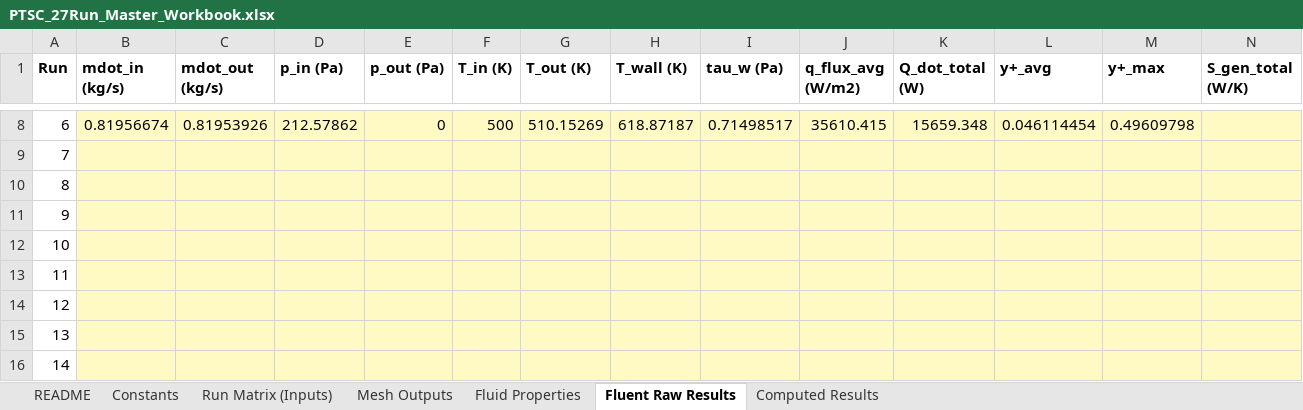
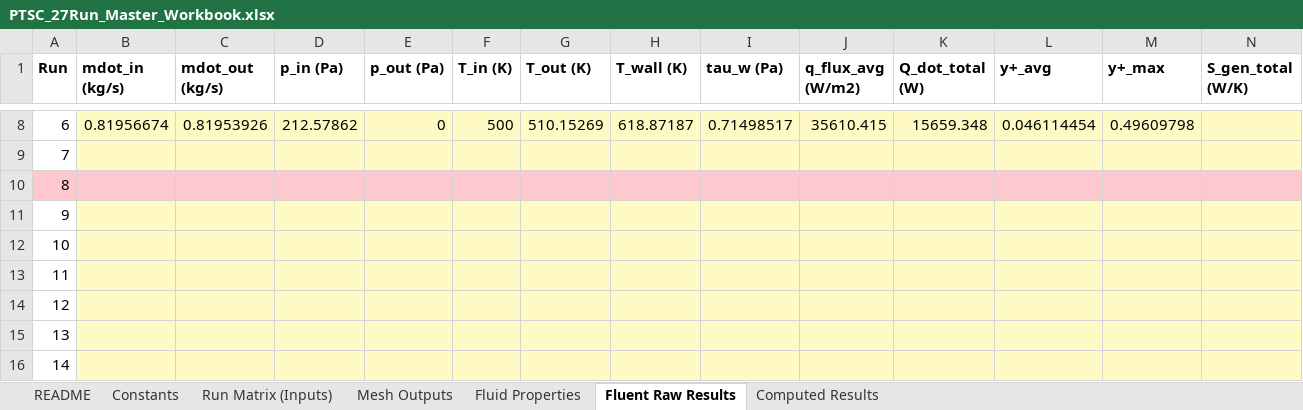
Before and after one commit to dhagax100/dhagax100, an Excel workbook: thesis/production-runs/PTSC_27Run_Master_Workbook.xlsx, sheet Fluent Raw Results, drawn as a sheet; only a part is shown, gaps mark what is left out; values as stored, in another font and other column widths than the file's, no borders; the diff covers the shown part only; the diff names each change by its address in the sheet, - before the commit and + after, or states it on an @@ line.

```diff
--- a/thesis/production-runs/PTSC_27Run_Master_Workbook.xlsx (sheet Fluent Raw Results)
+++ b/thesis/production-runs/PTSC_27Run_Master_Workbook.xlsx (sheet Fluent Raw Results)
-A10 fill: none
+A10 fill: #FFC7CE
-B10:N10 fill: #FFF9C4
+B10:N10 fill: #FFC7CE
```
Also changed, not shown: cell formats elsewhere in this sheet, sheet Mesh Outputs, sheet Computed Results, sheet Run Matrix (Inputs), sheet Fluid Properties.
